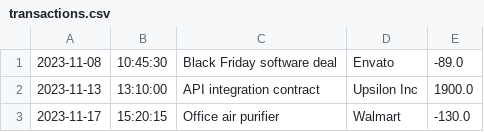
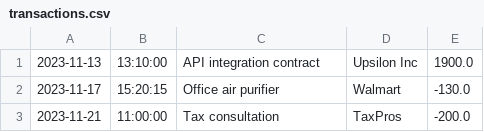
Before and after one commit to premannamal/accounting-ledger, a CSV file: transactions.csv, drawn as a sheet; only a part is shown; the shorter side is filled out with more unchanged rows; the diff names each change by its address in the sheet, - before the commit and + after, or states it on an @@ line.

```diff
--- a/transactions.csv
+++ b/transactions.csv
-row 1: 2023-11-08 | 10:45:30 | Black Friday software deal | Envato | -89.0
```
Also changed, not shown: 1 other file.
